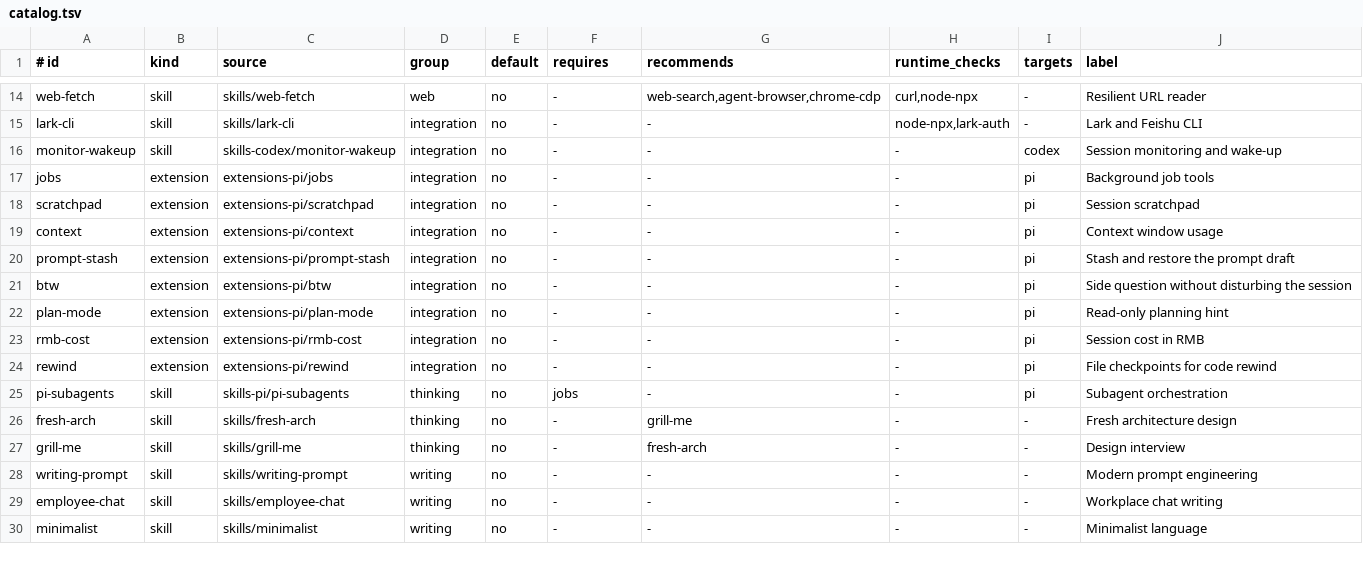
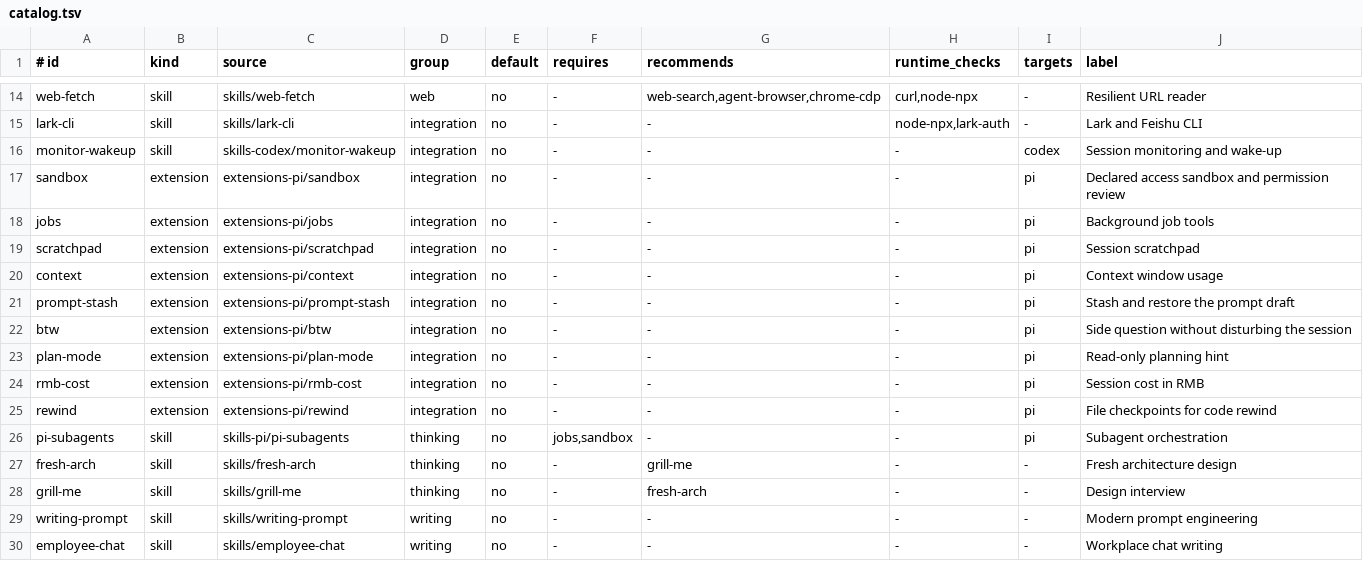
Before and after one commit to archibate/agent-skills, a TSV file: installer/catalog.tsv, drawn as a sheet; only a part is shown, gaps mark what is left out; the shorter side is filled out with more unchanged rows.

```diff
--- a/installer/catalog.tsv
+++ b/installer/catalog.tsv
@@ -16,2 +16,3 @@ lark-cli	skill	skills/lark-cli	integration	no	-	-	node-npx,lark-auth	-	Lark and
 monitor-wakeup	skill	skills-codex/monitor-wakeup	integration	no	-	-	-	codex	Session monitoring and wake-up
+sandbox	extension	extensions-pi/sandbox	integration	no	-	-	-	pi	Declared access sandbox and permission review
 jobs	extension	extensions-pi/jobs	integration	no	-	-	-	pi	Background job tools
@@ -24,3 +25,3 @@ rmb-cost	extension	extensions-pi/rmb-cost	integration	no	-	-	-	pi	Session cost i
 rewind	extension	extensions-pi/rewind	integration	no	-	-	-	pi	File checkpoints for code rewind
-pi-subagents	skill	skills-pi/pi-subagents	thinking	no	jobs	-	-	pi	Subagent orchestration
+pi-subagents	skill	skills-pi/pi-subagents	thinking	no	jobs,sandbox	-	-	pi	Subagent orchestration
 fresh-arch	skill	skills/fresh-arch	thinking	no	-	grill-me	-	-	Fresh architecture design
```
Also changed, not shown: 29 other files.
